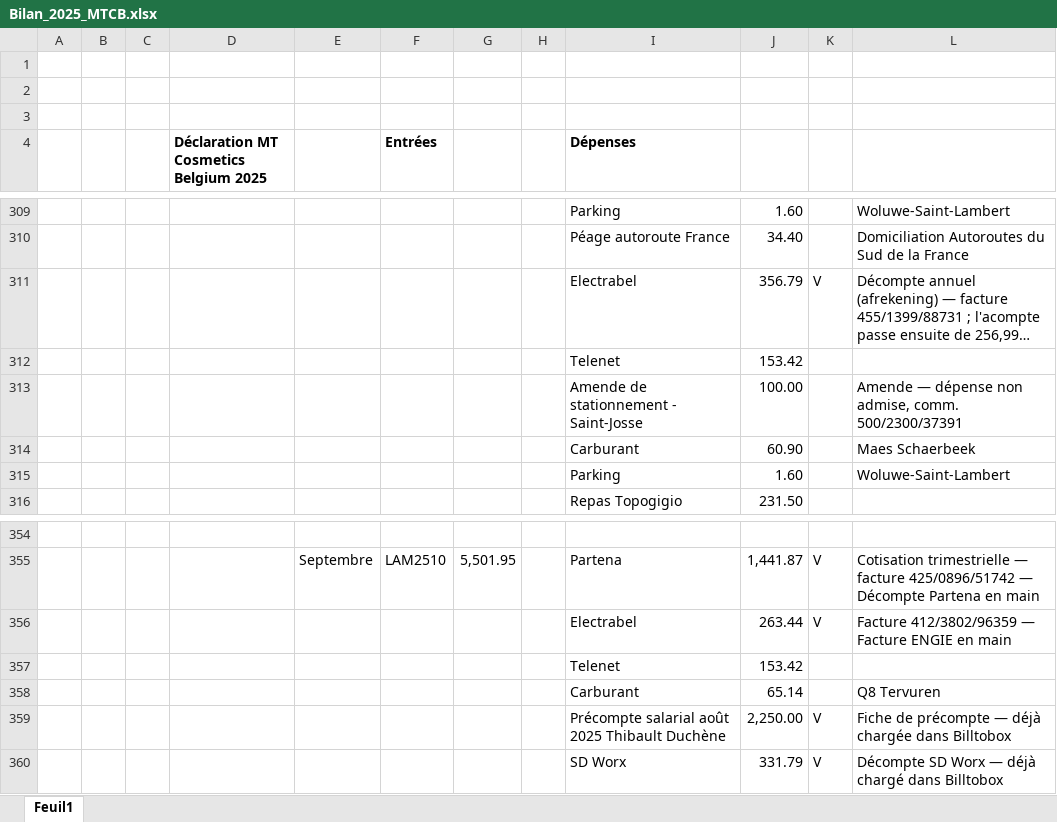
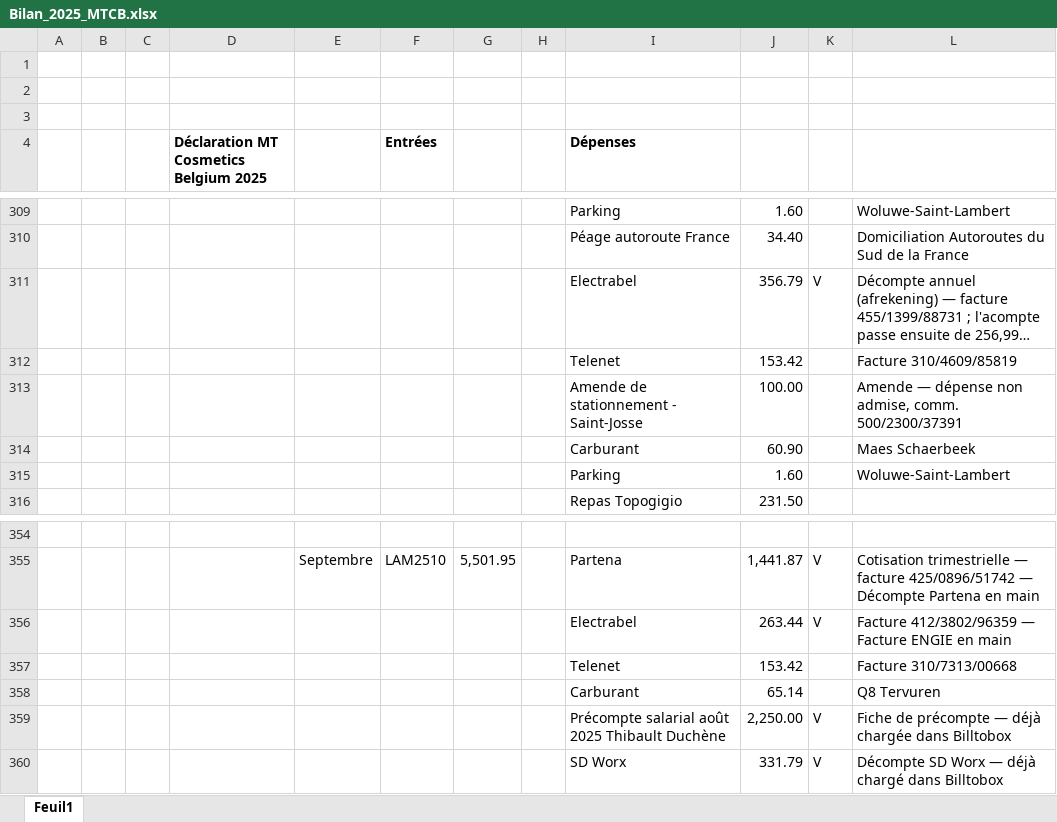
Before and after one commit to thibaultduchene-lab/claude, an Excel workbook: Bilan_2025_MTCB.xlsx, sheet Feuil1, drawn as a sheet; only a part is shown, gaps mark what is left out; long unchanged cells end in …; values as stored, in another font and other column widths than the file's, no borders; the diff covers the shown part only; the diff names each change by its address in the sheet, - before the commit and + after, or states it on an @@ line.

```diff
--- a/Bilan_2025_MTCB.xlsx (sheet Feuil1)
+++ b/Bilan_2025_MTCB.xlsx (sheet Feuil1)
-L312: (empty)
+L312: Facture 310/4609/85819
-L357: (empty)
+L357: Facture 310/7313/00668
```
Also changed, not shown: 5 edited cells elsewhere in this sheet, 1 other file.
